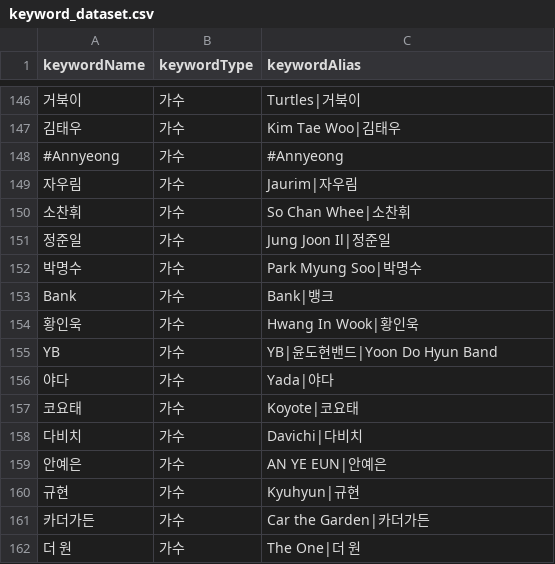
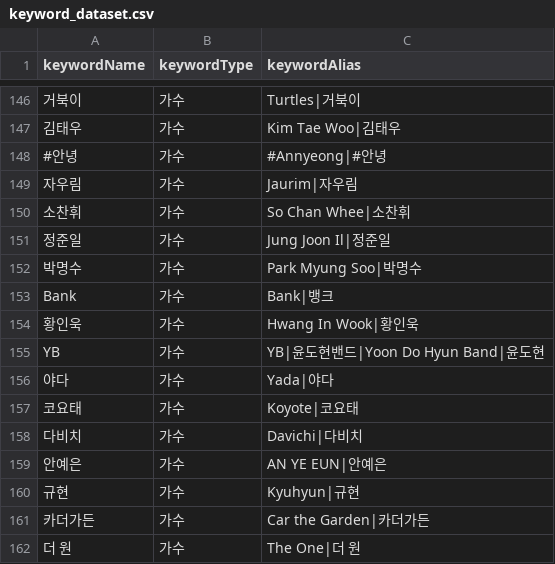
Before and after one commit to DRS-SingSongGame/SingSongGame-BE-FastAPI, a CSV file: service/keyword_dataset.csv, drawn as a sheet; only a part is shown, gaps mark what is left out; removed rows and columns are numbered as before the commit, all else as after; the diff names each change by its address in the sheet, - before the commit and + after, or states it on an @@ line.

```diff
--- a/service/keyword_dataset.csv
+++ b/service/keyword_dataset.csv
-row 148: #Annyeong | 가수 | #Annyeong
+row 148: #안녕 | 가수 | #Annyeong|#안녕
-C155 (keywordAlias): YB|윤도현밴드|Yoon Do Hyun Band
+C155 (keywordAlias): YB|윤도현밴드|Yoon Do Hyun Band|윤도현
```
Also changed, not shown: 1 other file.
